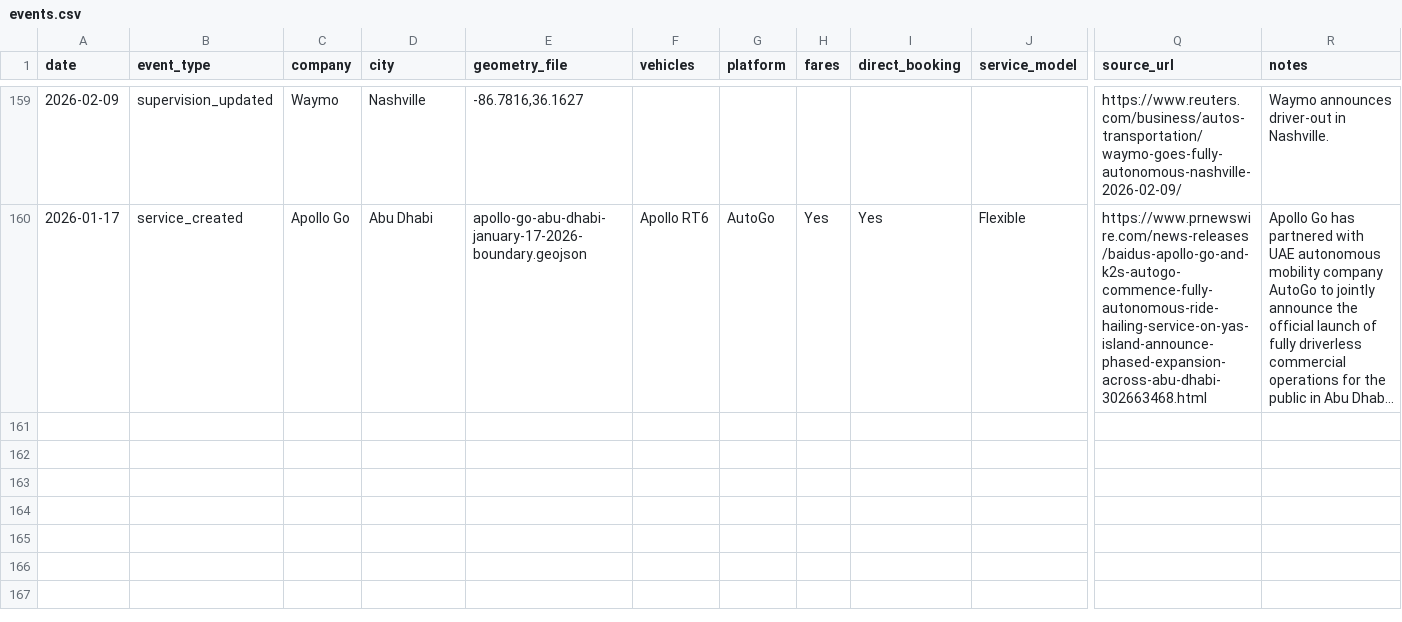
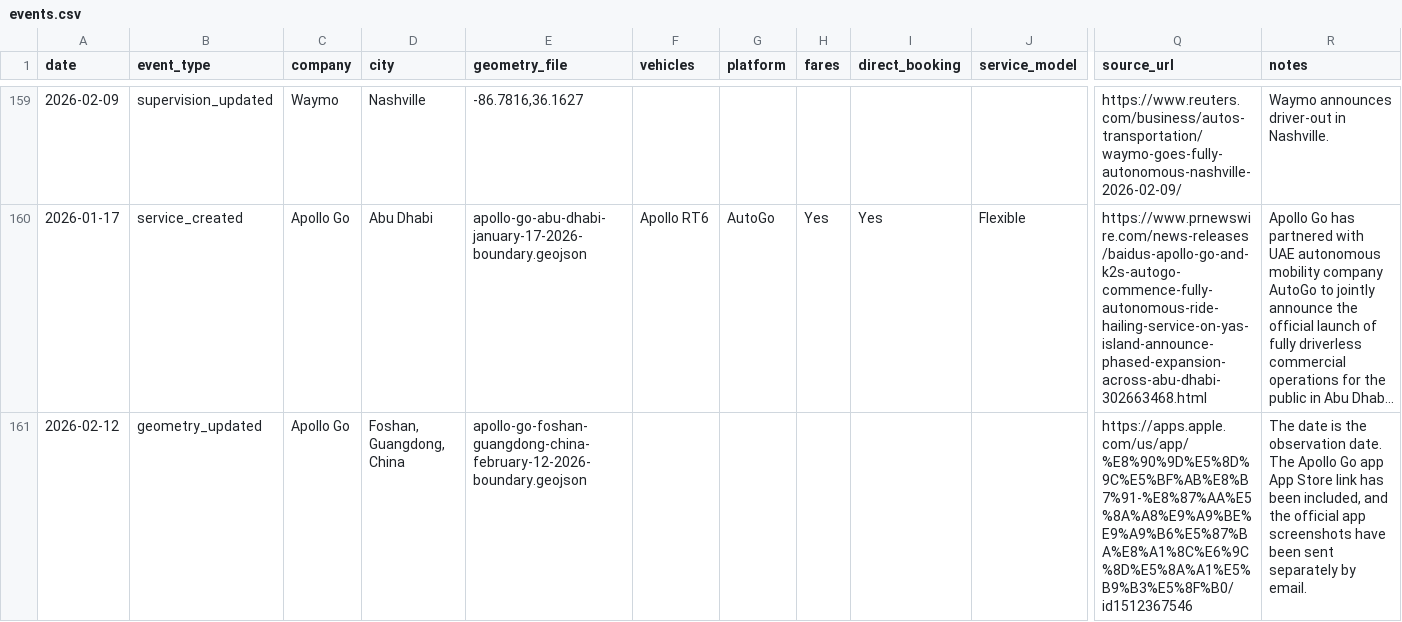
Before and after one commit to jacksonlester/av-map-data, a CSV file: events.csv, drawn as a sheet; only a part is shown, gaps mark what is left out; long unchanged cells end in …; rows hold the shown columns only; the diff names each change by its address in the sheet, - before the commit and + after, or states it on an @@ line.

```diff
--- a/events.csv
+++ b/events.csv
+row 161: 2026-02-12 | geometry_updated | Apollo Go | Foshan, Guangdong, China | apollo-go-foshan-guangdong-china-february-12-2026-boundary.geojson |  |  |  |  |  | https://apps.apple.com/us/app/%E8%90%9D%E5%8D%9C%E5%BF%AB%E8%B7%91-%E8%87%AA%E5%8A%A8%E9%A9%BE%E9%A9%B6%E5%87%BA%E8%A1%8C%E6%9C%8D%E5%8A%A1%E5%B9%B3%E5%8F%B0/id1512367546 | The date is the observation date. The Apollo Go app App Store link has been included, and the official app screenshots have been sent separately by email.
```
